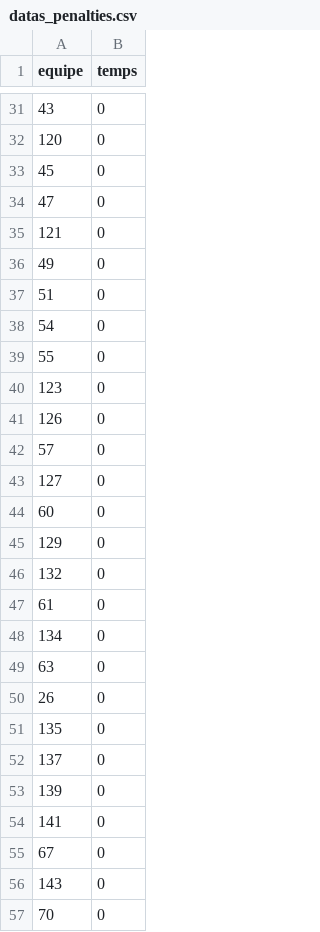
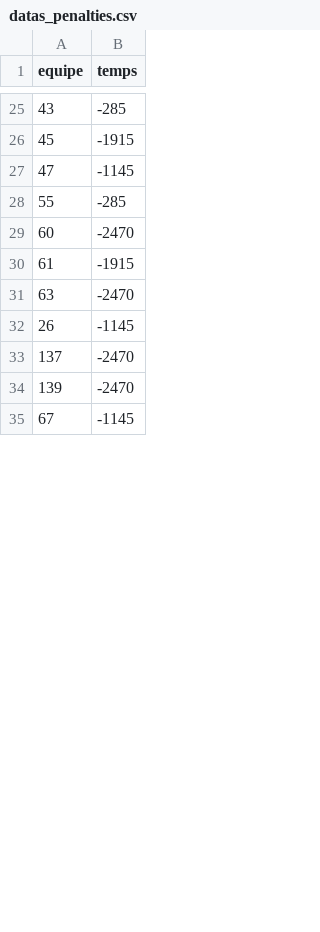
Before and after one commit to 15Haldir/Classement-Essec-2025, a CSV file: Essec_J2/Resultat_brut/datas_penalties.csv, drawn as a sheet; only a part is shown, gaps mark what is left out; the diff covers the shown part only.

```diff
--- a/Essec_J2/Resultat_brut/datas_penalties.csv
+++ b/Essec_J2/Resultat_brut/datas_penalties.csv
@@ -31,27 +25,11 @@ equipe;temps
-43;0
-120;0
-45;0
-47;0
-121;0
-49;0
-51;0
-54;0
-55;0
-123;0
-126;0
-57;0
-127;0
-60;0
-129;0
-132;0
-61;0
-134;0
-63;0
-26;0
-135;0
-137;0
-139;0
-141;0
-67;0
-143;0
-70;0
+43;-285
+45;-1915
+47;-1145
+55;-285
+60;-2470
+61;-1915
+63;-2470
+26;-1145
+137;-2470
+139;-2470
+67;-1145
```
Also changed, not shown: 23 removed rows and 30 edited cells elsewhere in this file, Essec_J2/Resultat_brut/datas_graid.csv, 3 other files.
